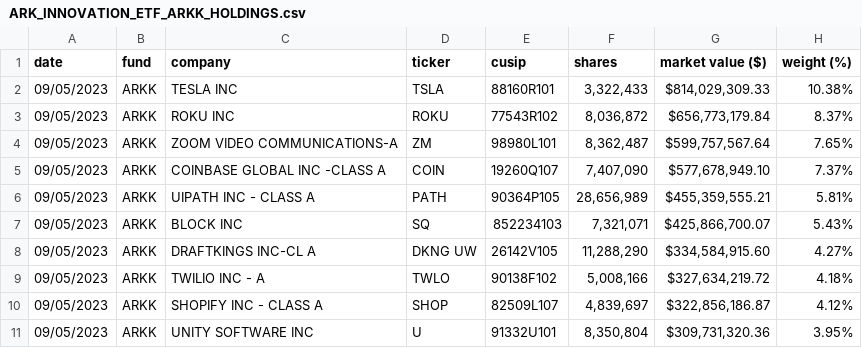
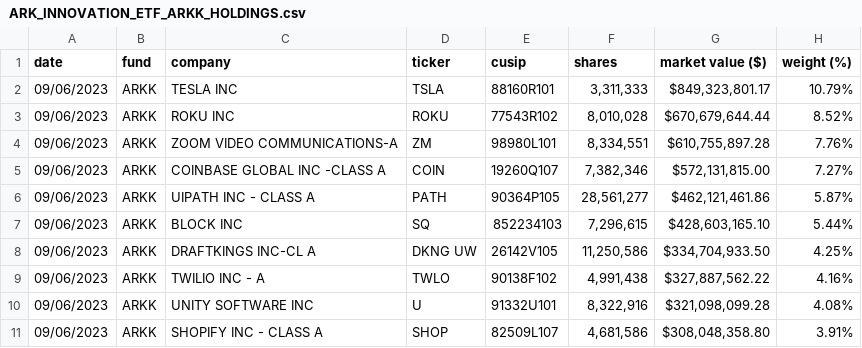
Before and after one commit to tsekityam/ark-funds-flat-data, a CSV file: ARK_INNOVATION_ETF_ARKK_HOLDINGS.csv, drawn as a sheet; only a part is shown; the diff covers the shown part only.

Commit message:
Flat: latest data (2023-09-07T00:18:15.150Z) {   "date": "2023-09-07T00:18:15.150Z",   "files": [     {       "name": "ARK_INNOVATION_ETF_ARKK_HOLDINGS.csv",       "deltaBytes": 0,       "source": "https://ark-funds.com/wp-content/uploads/funds-etf-csv/ARK_INNOVATION_ETF_ARKK_HOLDINGS.csv"     },     {       "name": "raw/ARK_INNOVATION_ETF_ARKK_HOLDINGS.csv",       "deltaBytes": 0,       "source": "https://ark-funds.com/wp-content/uploads/funds-etf-csv/ARK_INNOVATION_ETF_ARKK_HOLDINGS.csv"     }   ] }

```diff
--- a/ARK_INNOVATION_ETF_ARKK_HOLDINGS.csv
+++ b/ARK_INNOVATION_ETF_ARKK_HOLDINGS.csv
@@ -1,11 +1,11 @@
 date,fund,company,ticker,cusip,shares,market value ($),weight (%)
-09/05/2023,ARKK,TESLA INC,TSLA,88160R101,"3,322,433","$814,029,309.33",10.38%
-09/05/2023,ARKK,ROKU INC,ROKU,77543R102,"8,036,872","$656,773,179.84",8.37%
-09/05/2023,ARKK,ZOOM VIDEO COMMUNICATIONS-A,ZM,98980L101,"8,362,487","$599,757,567.64",7.65%
-09/05/2023,ARKK,COINBASE GLOBAL INC -CLASS A,COIN,19260Q107,"7,407,090","$577,678,949.10",7.37%
-09/05/2023,ARKK,UIPATH INC - CLASS A,PATH,90364P105,"28,656,989","$455,359,555.21",5.81%
-09/05/2023,ARKK,BLOCK INC,SQ,852234103,"7,321,071","$425,866,700.07",5.43%
-09/05/2023,ARKK,DRAFTKINGS INC-CL A,DKNG UW,26142V105,"11,288,290","$334,584,915.60",4.27%
-09/05/2023,ARKK,TWILIO INC - A,TWLO,90138F102,"5,008,166","$327,634,219.72",4.18%
-09/05/2023,ARKK,SHOPIFY INC - CLASS A,SHOP,82509L107,"4,839,697","$322,856,186.87",4.12%
-09/05/2023,ARKK,UNITY SOFTWARE INC,U,91332U101,"8,350,804","$309,731,320.36",3.95%
+09/06/2023,ARKK,TESLA INC,TSLA,88160R101,"3,311,333","$849,323,801.17",10.79%
+09/06/2023,ARKK,ROKU INC,ROKU,77543R102,"8,010,028","$670,679,644.44",8.52%
+09/06/2023,ARKK,ZOOM VIDEO COMMUNICATIONS-A,ZM,98980L101,"8,334,551","$610,755,897.28",7.76%
+09/06/2023,ARKK,COINBASE GLOBAL INC -CLASS A,COIN,19260Q107,"7,382,346","$572,131,815.00",7.27%
+09/06/2023,ARKK,UIPATH INC - CLASS A,PATH,90364P105,"28,561,277","$462,121,461.86",5.87%
+09/06/2023,ARKK,BLOCK INC,SQ,852234103,"7,296,615","$428,603,165.10",5.44%
+09/06/2023,ARKK,DRAFTKINGS INC-CL A,DKNG UW,26142V105,"11,250,586","$334,704,933.50",4.25%
+09/06/2023,ARKK,TWILIO INC - A,TWLO,90138F102,"4,991,438","$327,887,562.22",4.16%
+09/06/2023,ARKK,UNITY SOFTWARE INC,U,91332U101,"8,322,916","$321,098,099.28",4.08%
+09/06/2023,ARKK,SHOPIFY INC - CLASS A,SHOP,82509L107,"4,681,586","$308,048,358.80",3.91%
```
Also changed, not shown: 1 added row, 1 removed row and 79 edited cells elsewhere in this file, raw/ARK_INNOVATION_ETF_ARKK_HOLDINGS.csv.
